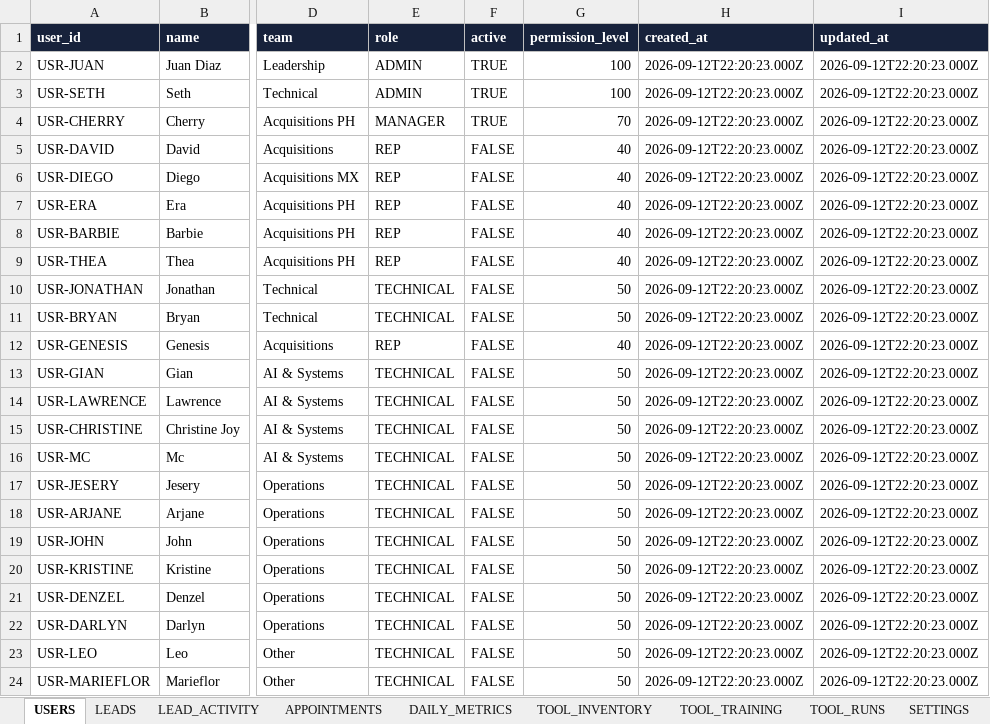
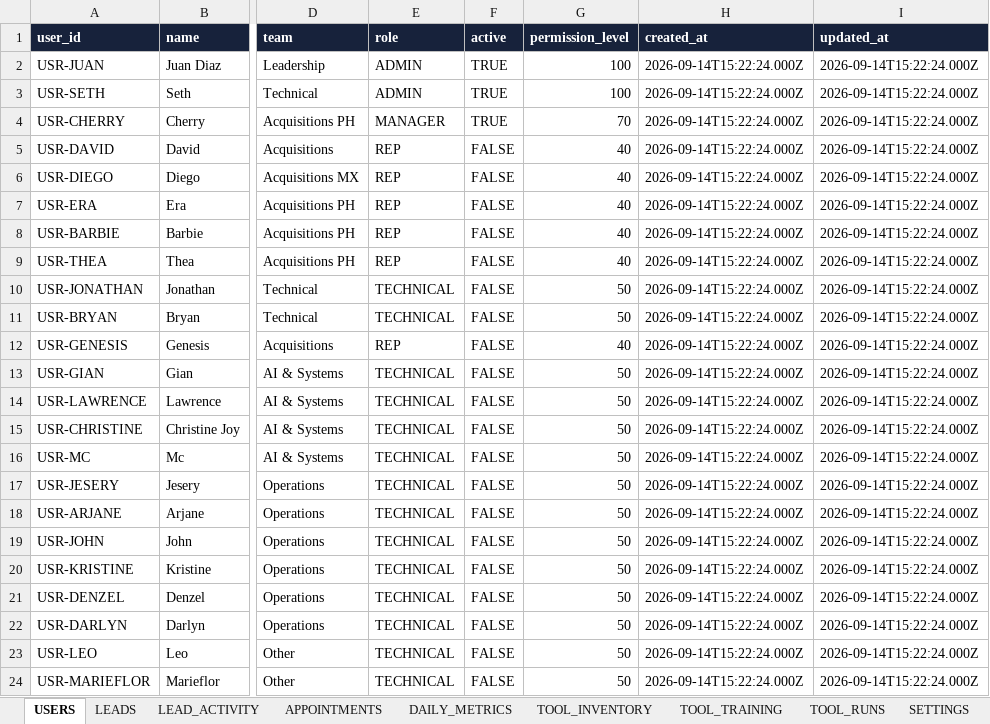
Before and after one commit to juantwinhomes/Juan-Diaz-CEO-Twin-Home-Buyer, an Excel workbook: apps/acquisitions-desk/docs/THB_Acquisitions_Desk_Production_Database_TEMPLATE.xlsx, sheet USERS, drawn as a sheet; only a part is shown, gaps mark what is left out; values as stored, in another font and other column widths than the file's, no borders; the diff names each change by its address in the sheet, - before the commit and + after, or states it on an @@ line.

```diff
--- a/apps/acquisitions-desk/docs/THB_Acquisitions_Desk_Production_Database_TEMPLATE.xlsx (sheet USERS)
+++ b/apps/acquisitions-desk/docs/THB_Acquisitions_Desk_Production_Database_TEMPLATE.xlsx (sheet USERS)
-H2:H24 (created_at): 2026-09-12T22:20:23.000Z
+H2:H24 (created_at): 2026-09-14T15:22:24.000Z
-I2:I24 (updated_at): 2026-09-12T22:20:23.000Z
+I2:I24 (updated_at): 2026-09-14T15:22:24.000Z
```
Also changed, not shown: sheet TOOL_INVENTORY, sheet SETTINGS, sheet LEADS, 8 other files.
